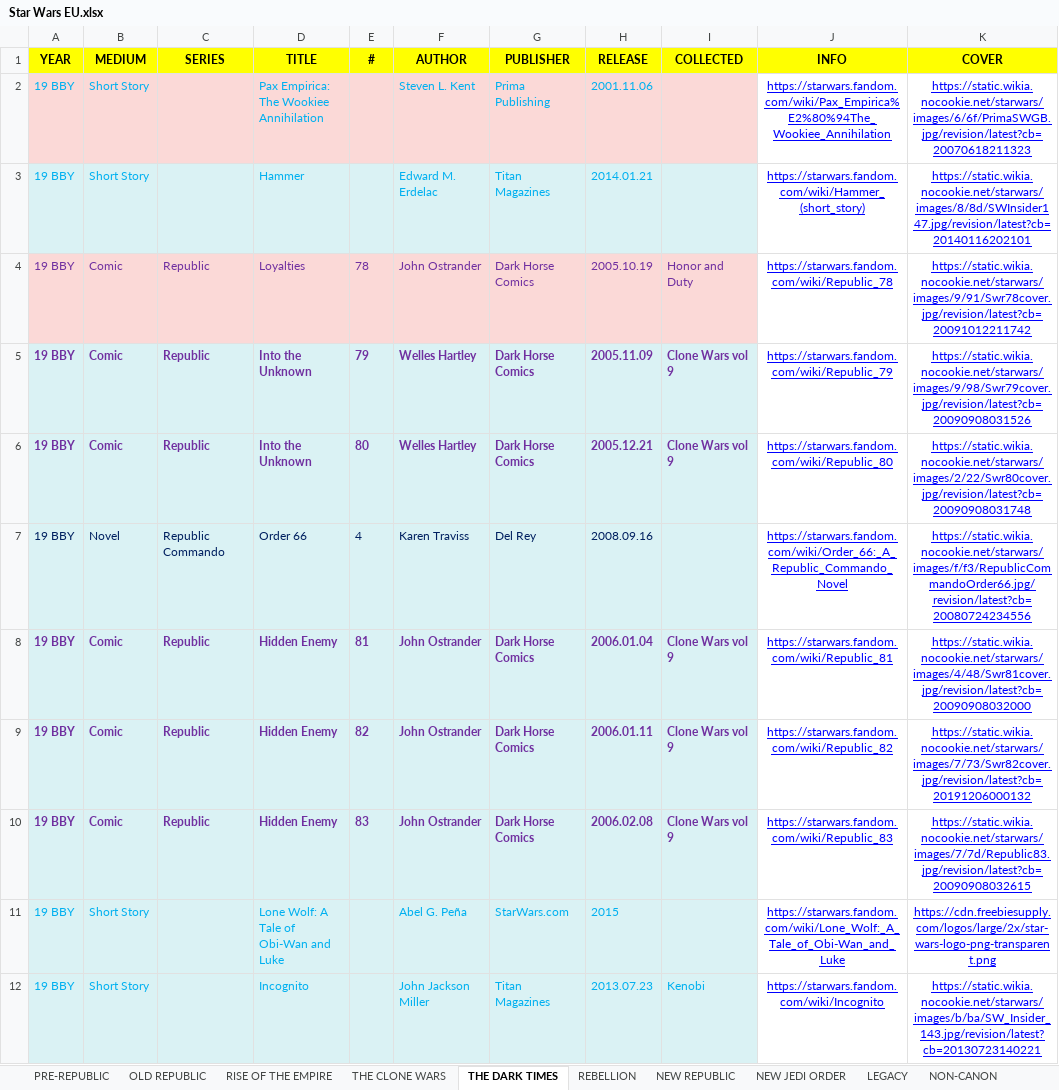
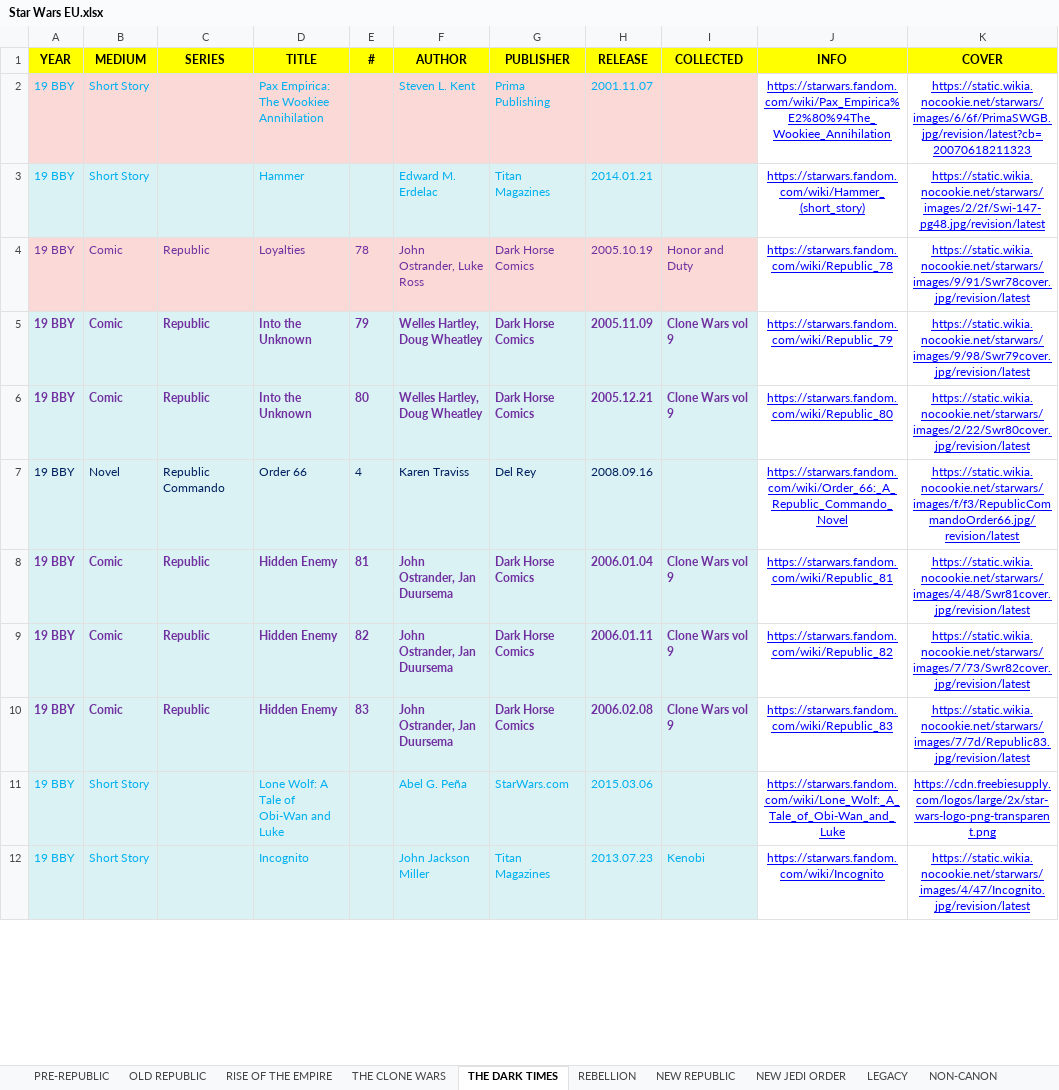
Before and after one commit to adriwankenobi/swdb, an Excel workbook: Star Wars EU.xlsx, sheet THE DARK TIMES, drawn as a sheet; only a part is shown; values as stored, in another font and other column widths than the file's, no borders; the diff covers the shown part only; the diff names each change by its address in the sheet, - before the commit and + after, or states it on an @@ line.

```diff
--- a/Star Wars EU.xlsx (sheet THE DARK TIMES)
+++ b/Star Wars EU.xlsx (sheet THE DARK TIMES)
-H2 (RELEASE): 2001.11.06
+H2 (RELEASE): 2001.11.07
-K3 (COVER): https://static.wikia.nocookie.net/starwars/images/8/8d/SWInsider147.jpg/revision/latest?cb=20140116202101
+K3 (COVER): https://static.wikia.nocookie.net/starwars/images/2/2f/Swi-147-pg48.jpg/revision/latest
-F4 (AUTHOR): John Ostrander
+F4 (AUTHOR): John Ostrander, Luke Ross
-K4 (COVER): https://static.wikia.nocookie.net/starwars/images/9/91/Swr78cover.jpg/revision/latest?cb=20091012211742
+K4 (COVER): https://static.wikia.nocookie.net/starwars/images/9/91/Swr78cover.jpg/revision/latest
-F5:F6 (AUTHOR): Welles Hartley
+F5:F6 (AUTHOR): Welles Hartley, Doug Wheatley
-K5 (COVER): https://static.wikia.nocookie.net/starwars/images/9/98/Swr79cover.jpg/revision/latest?cb=20090908031526
+K5 (COVER): https://static.wikia.nocookie.net/starwars/images/9/98/Swr79cover.jpg/revision/latest
-K6 (COVER): https://static.wikia.nocookie.net/starwars/images/2/22/Swr80cover.jpg/revision/latest?cb=20090908031748
+K6 (COVER): https://static.wikia.nocookie.net/starwars/images/2/22/Swr80cover.jpg/revision/latest
-K7 (COVER): https://static.wikia.nocookie.net/starwars/images/f/f3/RepublicCommandoOrder66.jpg/revision/latest?cb=20080724234556
+K7 (COVER): https://static.wikia.nocookie.net/starwars/images/f/f3/RepublicCommandoOrder66.jpg/revision/latest
-F8:F10 (AUTHOR): John Ostrander
+F8:F10 (AUTHOR): John Ostrander, Jan Duursema
-K8 (COVER): https://static.wikia.nocookie.net/starwars/images/4/48/Swr81cover.jpg/revision/latest?cb=20090908032000
+K8 (COVER): https://static.wikia.nocookie.net/starwars/images/4/48/Swr81cover.jpg/revision/latest
-K9 (COVER): https://static.wikia.nocookie.net/starwars/images/7/73/Swr82cover.jpg/revision/latest?cb=20191206000132
+K9 (COVER): https://static.wikia.nocookie.net/starwars/images/7/73/Swr82cover.jpg/revision/latest
-K10 (COVER): https://static.wikia.nocookie.net/starwars/images/7/7d/Republic83.jpg/revision/latest?cb=20090908032615
+K10 (COVER): https://static.wikia.nocookie.net/starwars/images/7/7d/Republic83.jpg/revision/latest
-H11 (RELEASE): 2015
+H11 (RELEASE): 2015.03.06
-K12 (COVER): https://static.wikia.nocookie.net/starwars/images/b/ba/SW_Insider_143.jpg/revision/latest?cb=20130723140221
+K12 (COVER): https://static.wikia.nocookie.net/starwars/images/4/47/Incognito.jpg/revision/latest
```
Also changed, not shown: 441 edited cells elsewhere in this sheet, sheet REBELLION, sheet THE CLONE WARS, sheet NEW REPUBLIC, sheet RISE OF THE EMPIRE, sheet OLD REPUBLIC, sheet LEGACY, 2 more sheets, 7 other files.
